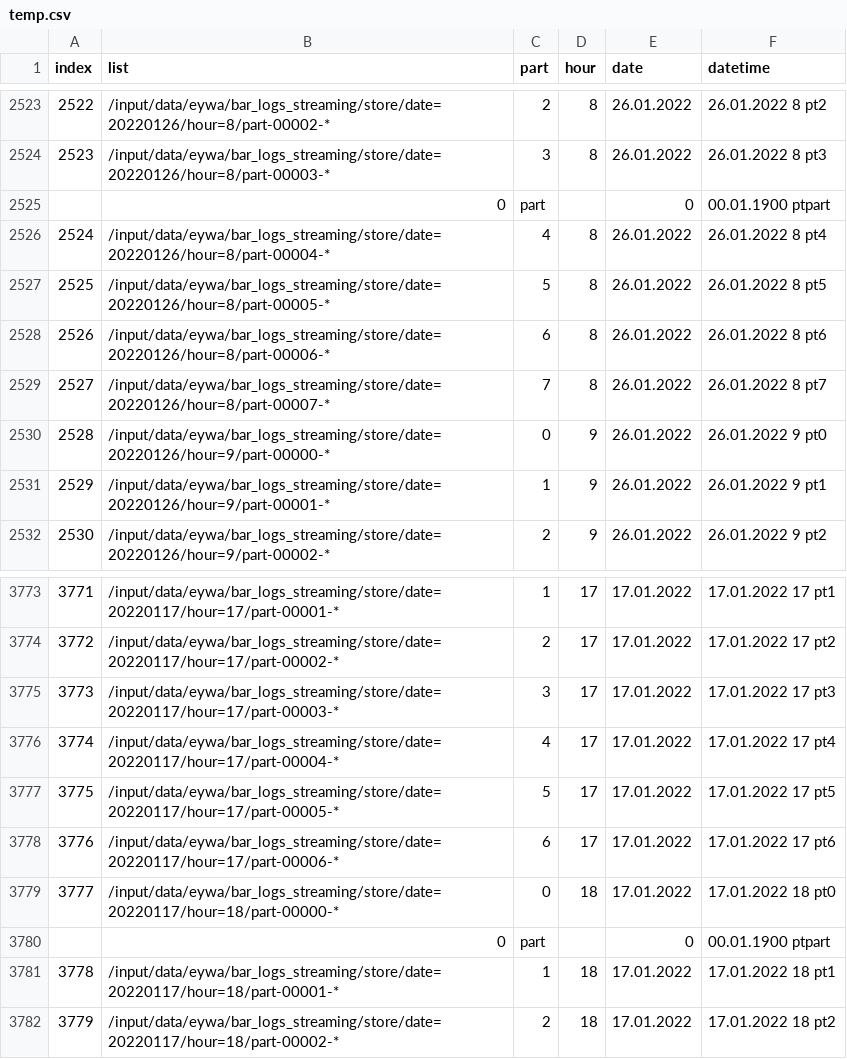
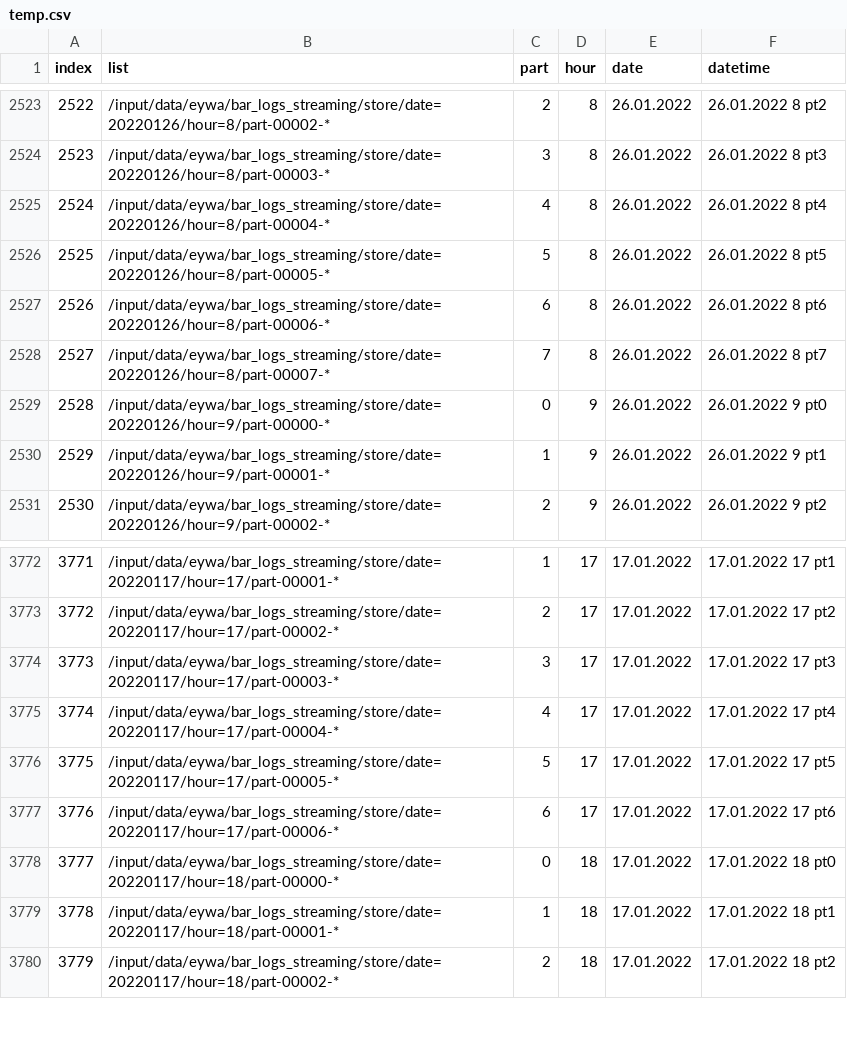
Before and after one commit to Chaykale/adblock_list_csv, a CSV file: temp.csv, drawn as a sheet; only a part is shown, gaps mark what is left out.

Commit message:
Update temp.csv

```diff
--- a/temp.csv
+++ b/temp.csv
@@ -2524,3 +2524,2 @@ index;list;part;hour;date;datetime
 2523;/input/data/eywa/bar_logs_streaming/store/date=20220126/hour=8/part-00003-*;3;8;26.01.2022;26.01.2022 8 pt3
-;0;part;;0;00.01.1900  ptpart
 2524;/input/data/eywa/bar_logs_streaming/store/date=20220126/hour=8/part-00004-*;4;8;26.01.2022;26.01.2022 8 pt4
@@ -3779,3 +3778,2 @@ index;list;part;hour;date;datetime
 3777;/input/data/eywa/bar_logs_streaming/store/date=20220117/hour=18/part-00000-*;0;18;17.01.2022;17.01.2022 18 pt0
-;0;part;;0;00.01.1900  ptpart
 3778;/input/data/eywa/bar_logs_streaming/store/date=20220117/hour=18/part-00001-*;1;18;17.01.2022;17.01.2022 18 pt1
```
